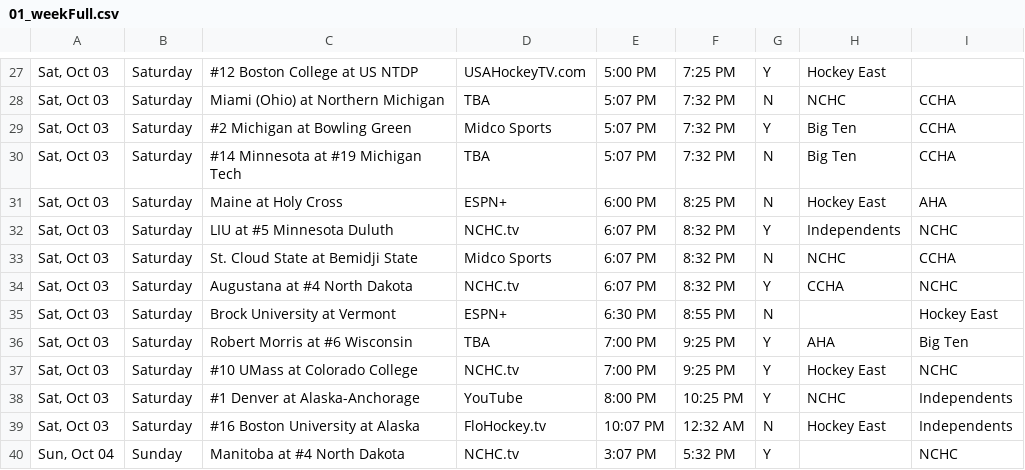
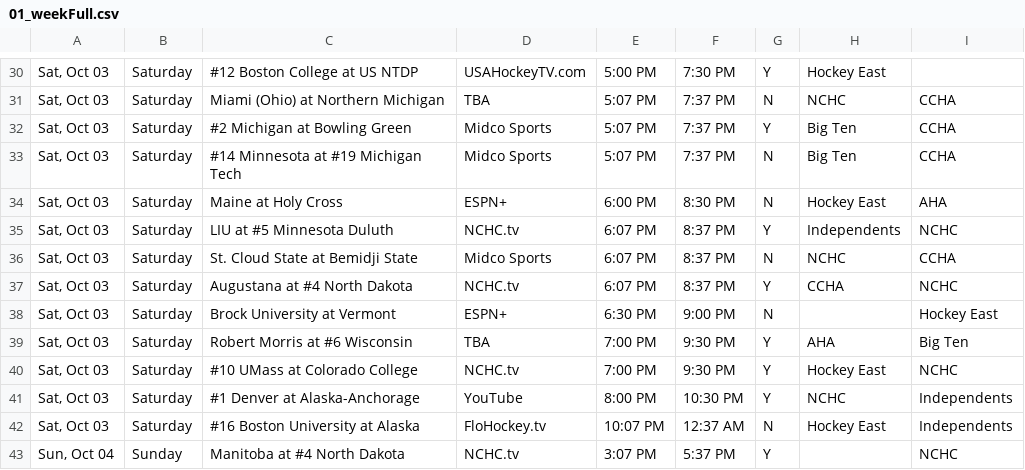
Before and after one commit to matthewkilleen0830/College-Hockey-Viewing-Schedule, a CSV file: currentWeek/01_weekFull.csv, drawn as a sheet; only a part is shown, gaps mark what is left out; the diff covers the shown part only.

```diff
--- a/currentWeek/01_weekFull.csv
+++ b/currentWeek/01_weekFull.csv
@@ -27,14 +30,14 @@
-"Sat, Oct 03",Saturday,#12 Boston College at US NTDP,USAHockeyTV.com,5:00 PM,7:25 PM,Y,Hockey East,
-"Sat, Oct 03",Saturday,Miami (Ohio) at Northern Michigan,TBA,5:07 PM,7:32 PM,N,NCHC,CCHA
-"Sat, Oct 03",Saturday,#2 Michigan at Bowling Green,Midco Sports,5:07 PM,7:32 PM,Y,Big Ten,CCHA
-"Sat, Oct 03",Saturday,#14 Minnesota at #19 Michigan Tech,TBA,5:07 PM,7:32 PM,N,Big Ten,CCHA
-"Sat, Oct 03",Saturday,Maine at Holy Cross,ESPN+,6:00 PM,8:25 PM,N,Hockey East,AHA
-"Sat, Oct 03",Saturday,LIU at #5 Minnesota Duluth,NCHC.tv,6:07 PM,8:32 PM,Y,Independents,NCHC
-"Sat, Oct 03",Saturday,St. Cloud State at Bemidji State,Midco Sports,6:07 PM,8:32 PM,N,NCHC,CCHA
-"Sat, Oct 03",Saturday,Augustana at #4 North Dakota,NCHC.tv,6:07 PM,8:32 PM,Y,CCHA,NCHC
-"Sat, Oct 03",Saturday,Brock University at Vermont,ESPN+,6:30 PM,8:55 PM,N,,Hockey East
-"Sat, Oct 03",Saturday,Robert Morris at #6 Wisconsin,TBA,7:00 PM,9:25 PM,Y,AHA,Big Ten
-"Sat, Oct 03",Saturday,#10 UMass at Colorado College,NCHC.tv,7:00 PM,9:25 PM,Y,Hockey East,NCHC
-"Sat, Oct 03",Saturday,#1 Denver at Alaska-Anchorage,YouTube,8:00 PM,10:25 PM,Y,NCHC,Independents
-"Sat, Oct 03",Saturday,#16 Boston University at Alaska,FloHockey.tv,10:07 PM,12:32 AM,N,Hockey East,Independents
-"Sun, Oct 04",Sunday,Manitoba at #4 North Dakota,NCHC.tv,3:07 PM,5:32 PM,Y,,NCHC
+"Sat, Oct 03",Saturday,#12 Boston College at US NTDP,USAHockeyTV.com,5:00 PM,7:30 PM,Y,Hockey East,
+"Sat, Oct 03",Saturday,Miami (Ohio) at Northern Michigan,TBA,5:07 PM,7:37 PM,N,NCHC,CCHA
+"Sat, Oct 03",Saturday,#2 Michigan at Bowling Green,Midco Sports,5:07 PM,7:37 PM,Y,Big Ten,CCHA
+"Sat, Oct 03",Saturday,#14 Minnesota at #19 Michigan Tech,Midco Sports,5:07 PM,7:37 PM,N,Big Ten,CCHA
+"Sat, Oct 03",Saturday,Maine at Holy Cross,ESPN+,6:00 PM,8:30 PM,N,Hockey East,AHA
+"Sat, Oct 03",Saturday,LIU at #5 Minnesota Duluth,NCHC.tv,6:07 PM,8:37 PM,Y,Independents,NCHC
+"Sat, Oct 03",Saturday,St. Cloud State at Bemidji State,Midco Sports,6:07 PM,8:37 PM,N,NCHC,CCHA
+"Sat, Oct 03",Saturday,Augustana at #4 North Dakota,NCHC.tv,6:07 PM,8:37 PM,Y,CCHA,NCHC
+"Sat, Oct 03",Saturday,Brock University at Vermont,ESPN+,6:30 PM,9:00 PM,N,,Hockey East
+"Sat, Oct 03",Saturday,Robert Morris at #6 Wisconsin,TBA,7:00 PM,9:30 PM,Y,AHA,Big Ten
+"Sat, Oct 03",Saturday,#10 UMass at Colorado College,NCHC.tv,7:00 PM,9:30 PM,Y,Hockey East,NCHC
+"Sat, Oct 03",Saturday,#1 Denver at Alaska-Anchorage,YouTube,8:00 PM,10:30 PM,Y,NCHC,Independents
+"Sat, Oct 03",Saturday,#16 Boston University at Alaska,FloHockey.tv,10:07 PM,12:37 AM,N,Hockey East,Independents
+"Sun, Oct 04",Sunday,Manitoba at #4 North Dakota,NCHC.tv,3:07 PM,5:37 PM,Y,,NCHC
```
Also changed, not shown: 3 added rows and 26 edited cells elsewhere in this file.
